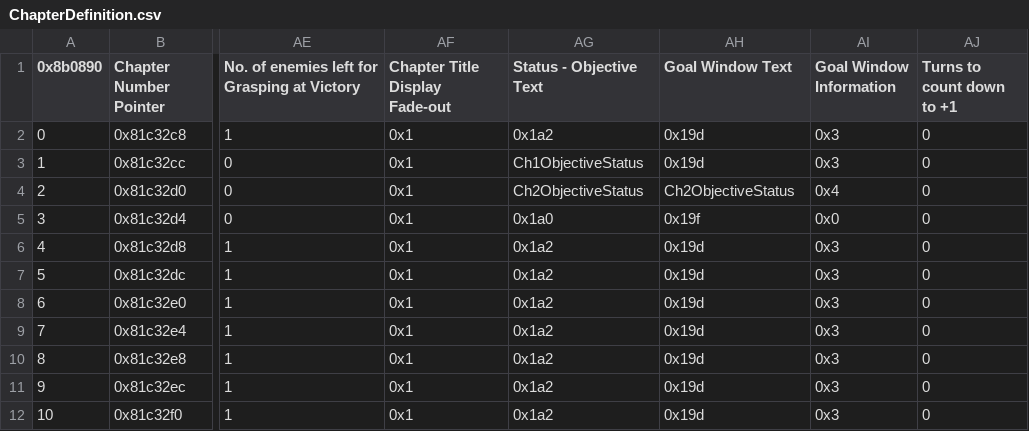
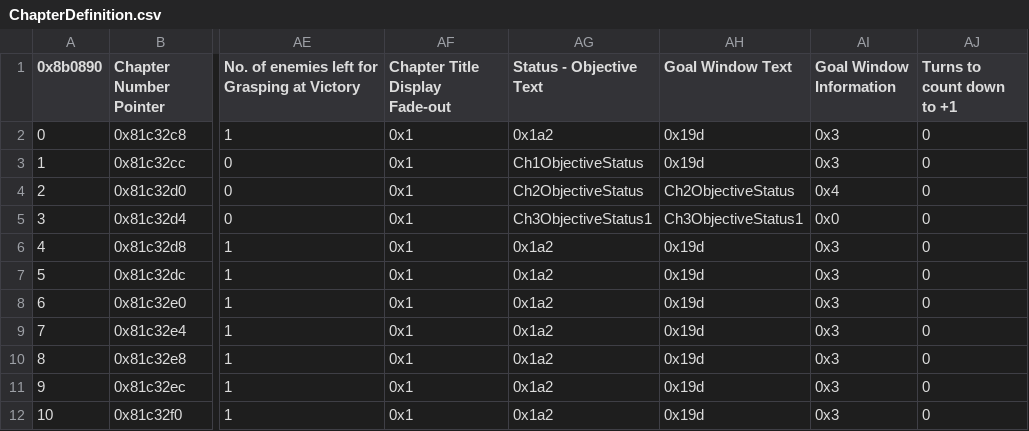
Before and after one commit to Huichelaar/HuichFE, a CSV file: Tables/Chapters/ChapterDefinition.csv, drawn as a sheet; only a part is shown, gaps mark what is left out; the diff names each change by its address in the sheet, - before the commit and + after, or states it on an @@ line.

```diff
--- a/Tables/Chapters/ChapterDefinition.csv
+++ b/Tables/Chapters/ChapterDefinition.csv
-AG5 (Status - Objective Text): 0x1a0
+AG5 (Status - Objective Text): Ch3ObjectiveStatus1
-AH5 (Goal Window Text): 0x19f
+AH5 (Goal Window Text): Ch3ObjectiveStatus1
```
Also changed, not shown: Tables/Character/Characters.csv, 19 other files.
